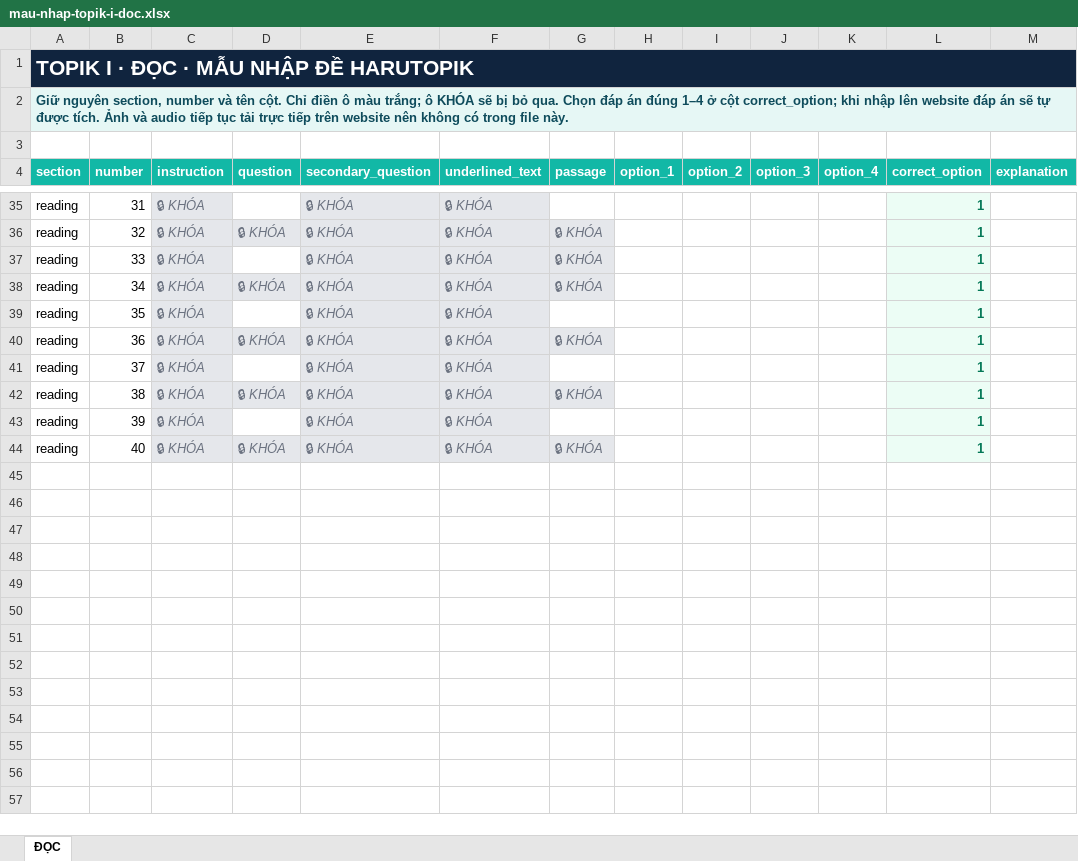
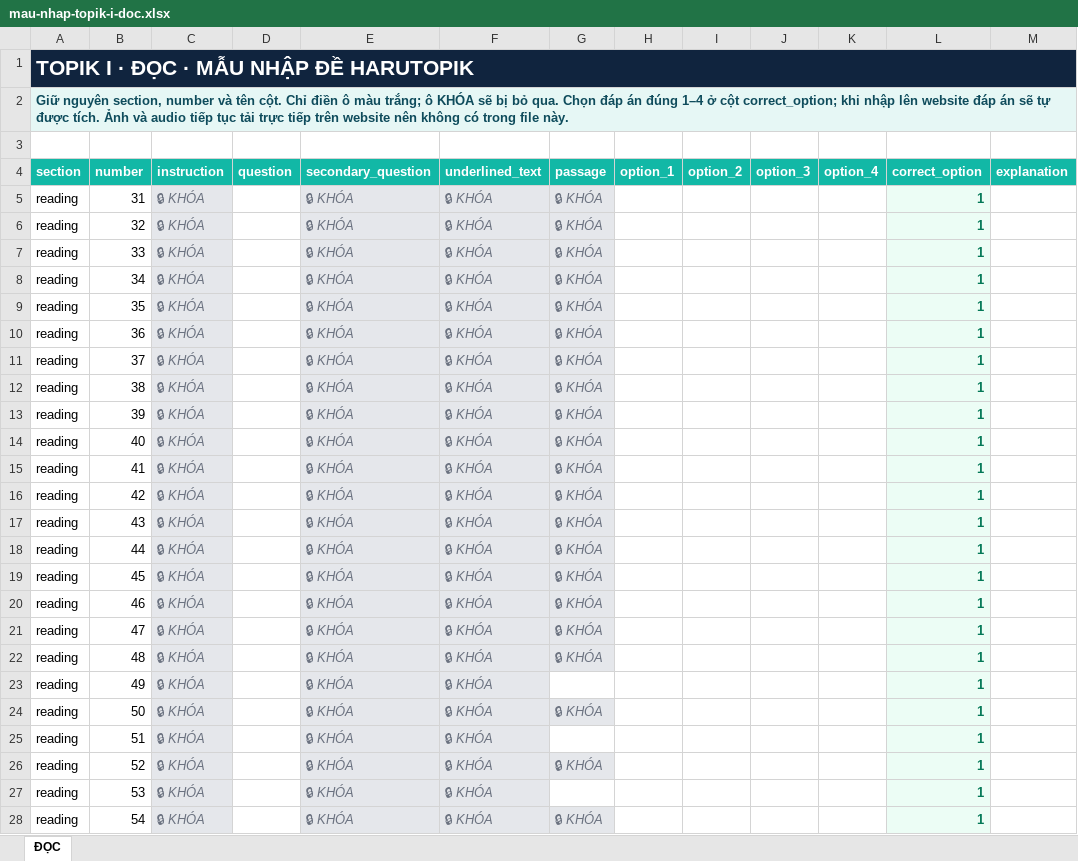
Before and after one commit to sullivAn-smith/harutopik, an Excel workbook: public/templates/mau-nhap-topik-i-doc.xlsx, sheet ĐỌC, drawn as a sheet; only a part is shown, gaps mark what is left out; values as stored, in another font and other column widths than the file's, no borders; addresses are those after the commit; the diff covers the shown part only; the diff names each change by its address in the sheet, - before the commit and + after, or states it on an @@ line.

```diff
--- a/public/templates/mau-nhap-topik-i-doc.xlsx (sheet ĐỌC)
+++ b/public/templates/mau-nhap-topik-i-doc.xlsx (sheet ĐỌC)
-G5 (passage): (empty)
+G5 (passage): 🔒 KHÓA
-G5 fill: none
+G5 fill: #E5E7EB
-D6 (question): 🔒 KHÓA
+D6 (question): (empty)
-D6 fill: #E5E7EB
+D6 fill: none
-D8 (question): 🔒 KHÓA
+D8 (question): (empty)
-D8 fill: #E5E7EB
+D8 fill: none
-G9 (passage): (empty)
+G9 (passage): 🔒 KHÓA
-G9 fill: none
+G9 fill: #E5E7EB
-D10 (question): 🔒 KHÓA
+D10 (question): (empty)
-D10 fill: #E5E7EB
+D10 fill: none
-G11 (passage): (empty)
+G11 (passage): 🔒 KHÓA
-G11 fill: none
+G11 fill: #E5E7EB
-D12 (question): 🔒 KHÓA
+D12 (question): (empty)
-D12 fill: #E5E7EB
+D12 fill: none
-G13 (passage): (empty)
+G13 (passage): 🔒 KHÓA
-G13 fill: none
+G13 fill: #E5E7EB
-D14 (question): 🔒 KHÓA
+D14 (question): (empty)
-D14 fill: #E5E7EB
+D14 fill: none
+row 15: reading | 41 | 🔒 KHÓA |  | 🔒 KHÓA | 🔒 KHÓA | 🔒 KHÓA |  |  |  |  | 1
+row 16: reading | 42 | 🔒 KHÓA |  | 🔒 KHÓA | 🔒 KHÓA | 🔒 KHÓA |  |  |  |  | 1
+row 17: reading | 43 | 🔒 KHÓA |  | 🔒 KHÓA | 🔒 KHÓA | 🔒 KHÓA |  |  |  |  | 1
+row 18: reading | 44 | 🔒 KHÓA |  | 🔒 KHÓA | 🔒 KHÓA | 🔒 KHÓA |  |  |  |  | 1
+row 19: reading | 45 | 🔒 KHÓA |  | 🔒 KHÓA | 🔒 KHÓA | 🔒 KHÓA |  |  |  |  | 1
+row 20: reading | 46 | 🔒 KHÓA |  | 🔒 KHÓA | 🔒 KHÓA | 🔒 KHÓA |  |  |  |  | 1
+row 21: reading | 47 | 🔒 KHÓA |  | 🔒 KHÓA | 🔒 KHÓA | 🔒 KHÓA |  |  |  |  | 1
+row 22: reading | 48 | 🔒 KHÓA |  | 🔒 KHÓA | 🔒 KHÓA | 🔒 KHÓA |  |  |  |  | 1
+row 23: reading | 49 | 🔒 KHÓA |  | 🔒 KHÓA | 🔒 KHÓA |  |  |  |  |  | 1
+row 24: reading | 50 | 🔒 KHÓA |  | 🔒 KHÓA | 🔒 KHÓA | 🔒 KHÓA |  |  |  |  | 1
+row 25: reading | 51 | 🔒 KHÓA |  | 🔒 KHÓA | 🔒 KHÓA |  |  |  |  |  | 1
+row 26: reading | 52 | 🔒 KHÓA |  | 🔒 KHÓA | 🔒 KHÓA | 🔒 KHÓA |  |  |  |  | 1
+row 27: reading | 53 | 🔒 KHÓA |  | 🔒 KHÓA | 🔒 KHÓA |  |  |  |  |  | 1
+row 28: reading | 54 | 🔒 KHÓA |  | 🔒 KHÓA | 🔒 KHÓA | 🔒 KHÓA |  |  |  |  | 1
```
Also changed, not shown: 16 added rows and 30 removed rows elsewhere in this sheet, 9 other files.
